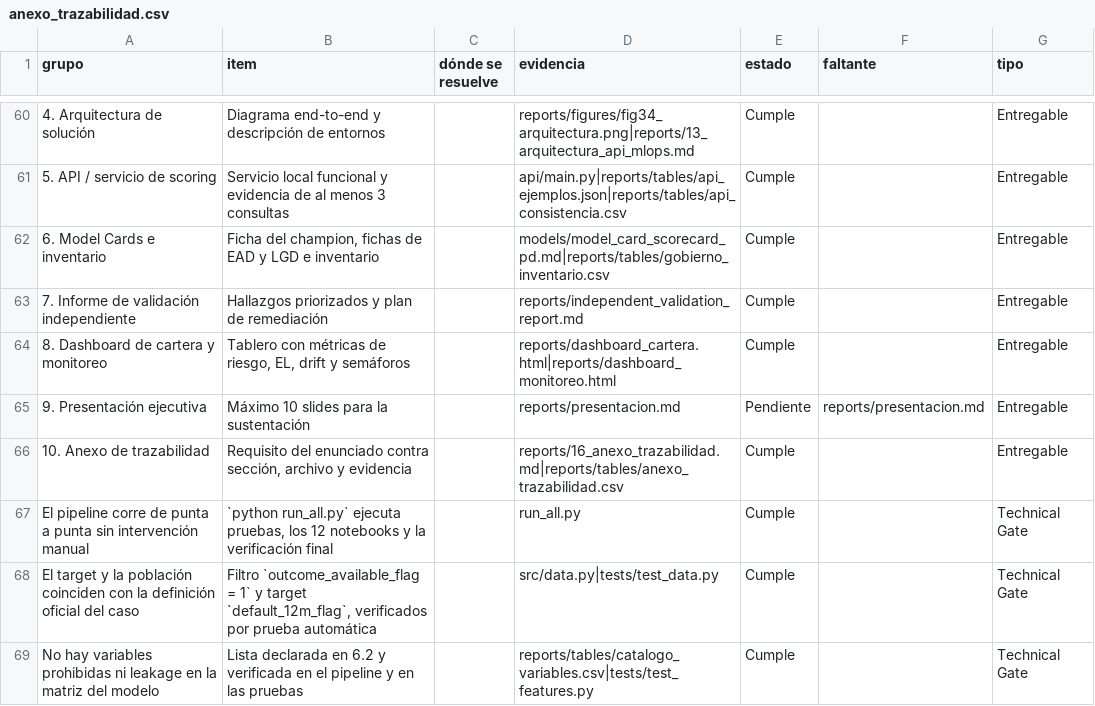
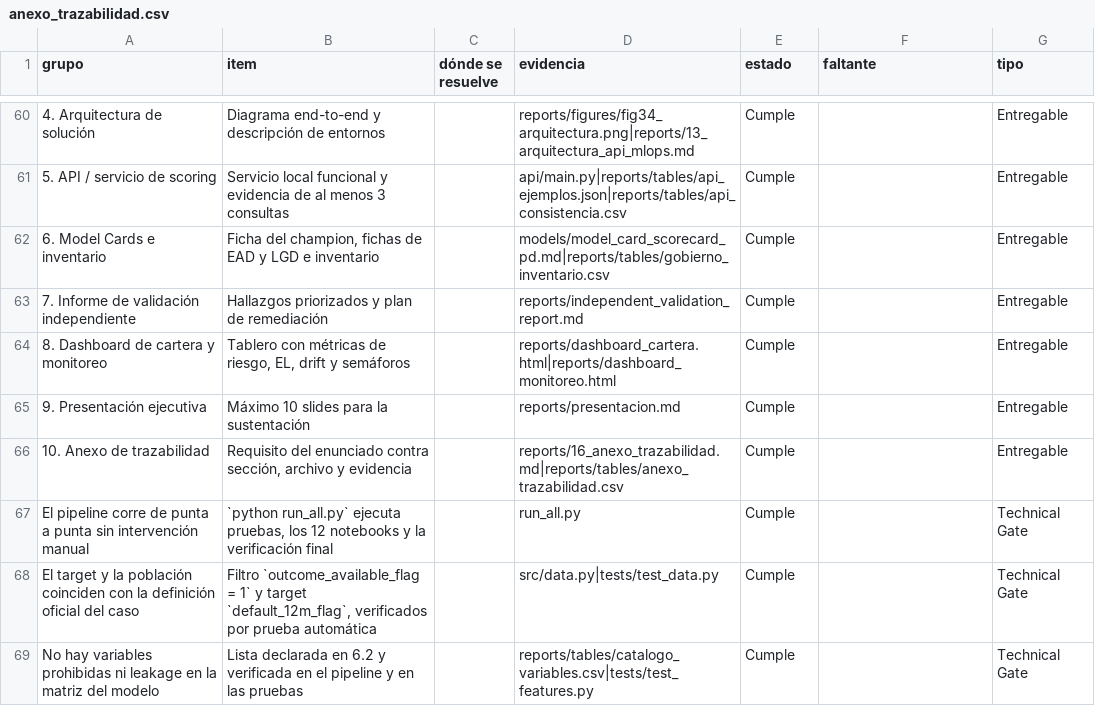
Before and after one commit to EsthiwerCruz/Proyecto_Final_Credit_Scoring_Grupo_7, a CSV file: reports/tables/anexo_trazabilidad.csv, drawn as a sheet; only a part is shown, gaps mark what is left out.

Commit message:
Presentacion de sustentacion (contenido y generador); entregables completos

```diff
--- a/reports/tables/anexo_trazabilidad.csv
+++ b/reports/tables/anexo_trazabilidad.csv
@@ -64,3 +64,3 @@ grupo,item,dónde se resuelve,evidencia,estado,faltante,tipo
 8. Dashboard de cartera y monitoreo,"Tablero con métricas de riesgo, EL, drift y semáforos",,reports/dashboard_cartera.html|reports/dashboard_monitoreo.html,Cumple,,Entregable
-9. Presentación ejecutiva,Máximo 10 slides para la sustentación,,reports/presentacion.md,Pendiente,reports/presentacion.md,Entregable
+9. Presentación ejecutiva,Máximo 10 slides para la sustentación,,reports/presentacion.md,Cumple,,Entregable
 10. Anexo de trazabilidad,"Requisito del enunciado contra sección, archivo y evidencia",,reports/16_anexo_trazabilidad.md|reports/tables/anexo_trazabilidad.csv,Cumple,,Entregable
```
Also changed, not shown: 4 other files.
